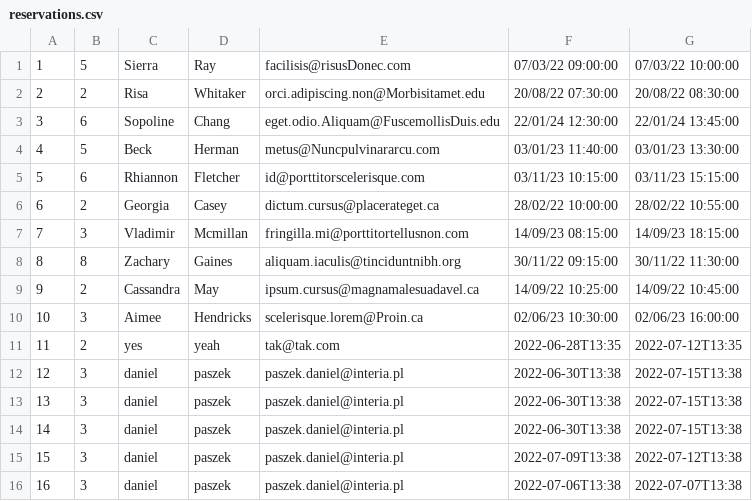
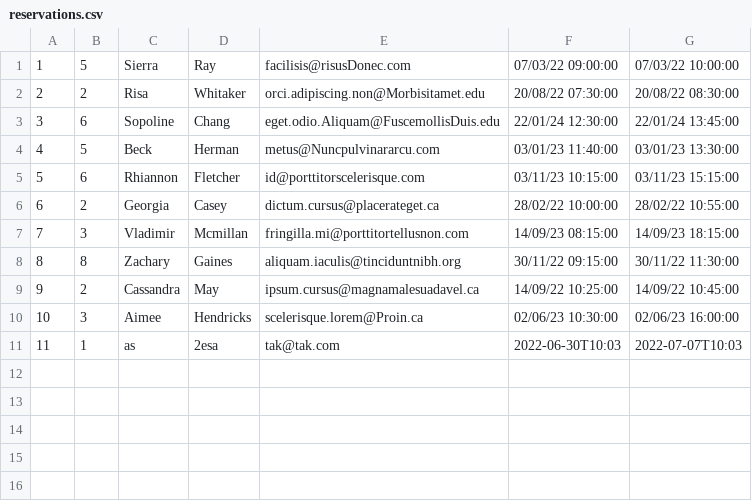
Before and after one commit to ATC-Adobe/php-academy-training2022, a CSV file: data/reservations.csv, drawn as a sheet.

Commit message:
fix date problem and add saving by named columns

```diff
--- a/data/reservations.csv
+++ b/data/reservations.csv
@@ -10,7 +10,2 @@
 10, 3, Aimee, Hendricks, scelerisque.lorem@Proin.ca, 02/06/23 10:30:00, 02/06/23 16:00:00
-11,2,yes,yeah,tak@tak.com,2022-06-28T13:35,2022-07-12T13:35
-12,3,daniel,paszek,paszek.daniel@interia.pl,2022-06-30T13:38,2022-07-15T13:38
-13,3,daniel,paszek,paszek.daniel@interia.pl,2022-06-30T13:38,2022-07-15T13:38
-14,3,daniel,paszek,paszek.daniel@interia.pl,2022-06-30T13:38,2022-07-15T13:38
-15,3,daniel,paszek,paszek.daniel@interia.pl,2022-07-09T13:38,2022-07-12T13:38
-16,3,daniel,paszek,paszek.daniel@interia.pl,2022-07-06T13:38,2022-07-07T13:38
+11,1,as,2esa,tak@tak.com,2022-06-30T10:03,2022-07-07T10:03
```
Also changed, not shown: 2 other files.
